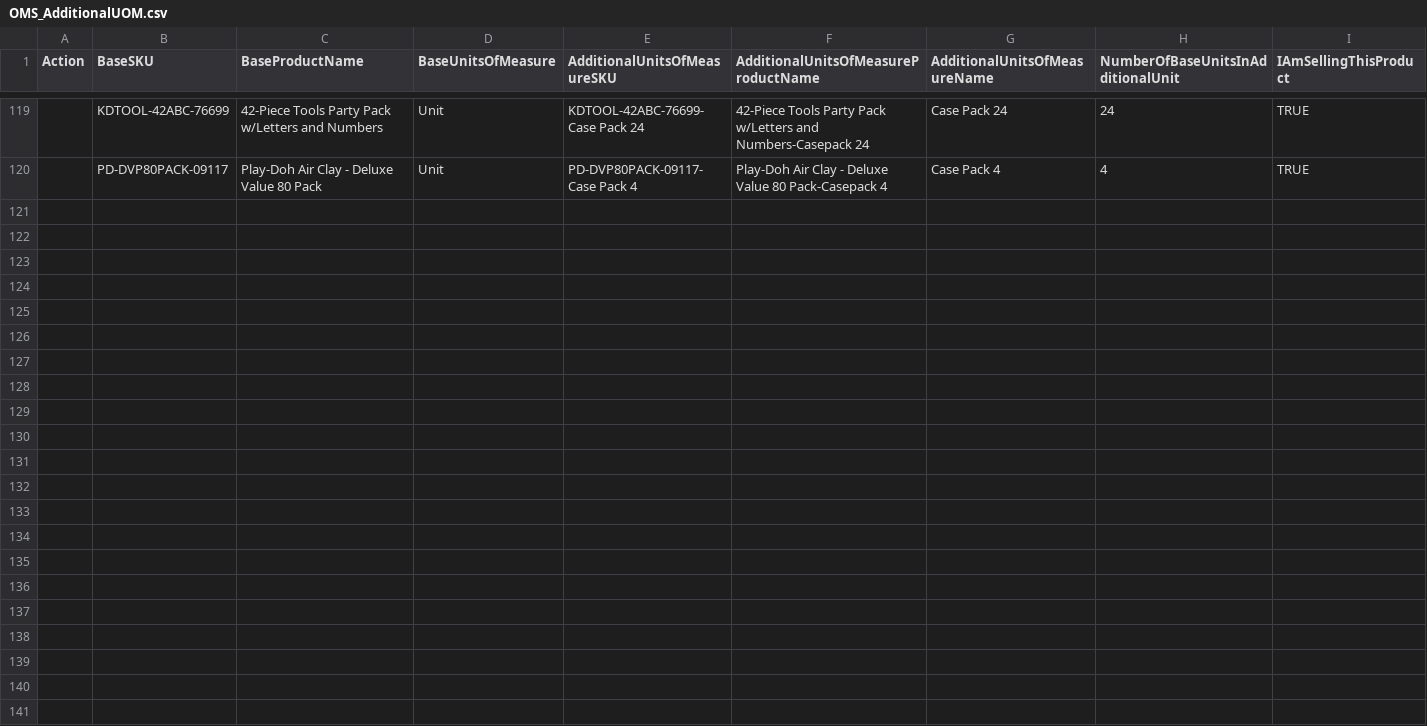
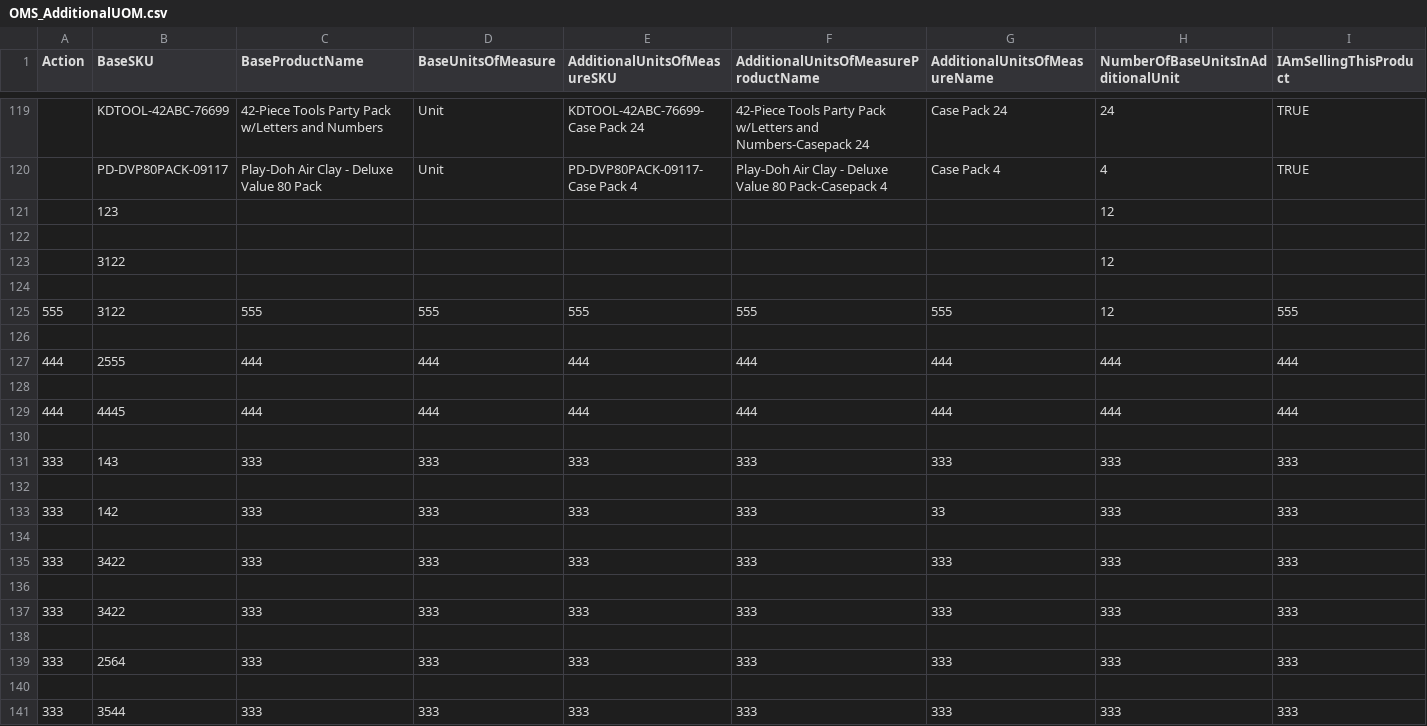
Before and after one commit to greywolf0324/OMS_Data_engineering, a CSV file: config/OMS_DB/OMS_AdditionalUOM.csv, drawn as a sheet; only a part is shown, gaps mark what is left out; the diff names each change by its address in the sheet, - before the commit and + after, or states it on an @@ line.

```diff
--- a/config/OMS_DB/OMS_AdditionalUOM.csv
+++ b/config/OMS_DB/OMS_AdditionalUOM.csv
+row 121:  | 123 |  |  |  |  |  | 12
+row 122: (empty)
+row 123:  | 3122 |  |  |  |  |  | 12
+row 124: (empty)
+row 125: 555 | 3122 | 555 | 555 | 555 | 555 | 555 | 12 | 555
+row 126: (empty)
+row 127: 444 | 2555 | 444 | 444 | 444 | 444 | 444 | 444 | 444
+row 128: (empty)
+row 129: 444 | 4445 | 444 | 444 | 444 | 444 | 444 | 444 | 444
+row 130: (empty)
+row 131: 333 | 143 | 333 | 333 | 333 | 333 | 333 | 333 | 333
+row 132: (empty)
+row 133: 333 | 142 | 333 | 333 | 333 | 333 | 33 | 333 | 333
+row 134: (empty)
+row 135: 333 | 3422 | 333 | 333 | 333 | 333 | 333 | 333 | 333
+row 136: (empty)
+row 137: 333 | 3422 | 333 | 333 | 333 | 333 | 333 | 333 | 333
+row 138: (empty)
+row 139: 333 | 2564 | 333 | 333 | 333 | 333 | 333 | 333 | 333
+row 140: (empty)
+row 141: 333 | 3544 | 333 | 333 | 333 | 333 | 333 | 333 | 333
```
Also changed, not shown: config/OMS_DB/OMS_InventoryList.csv, config/uom_sku.csv, 17 other files.
